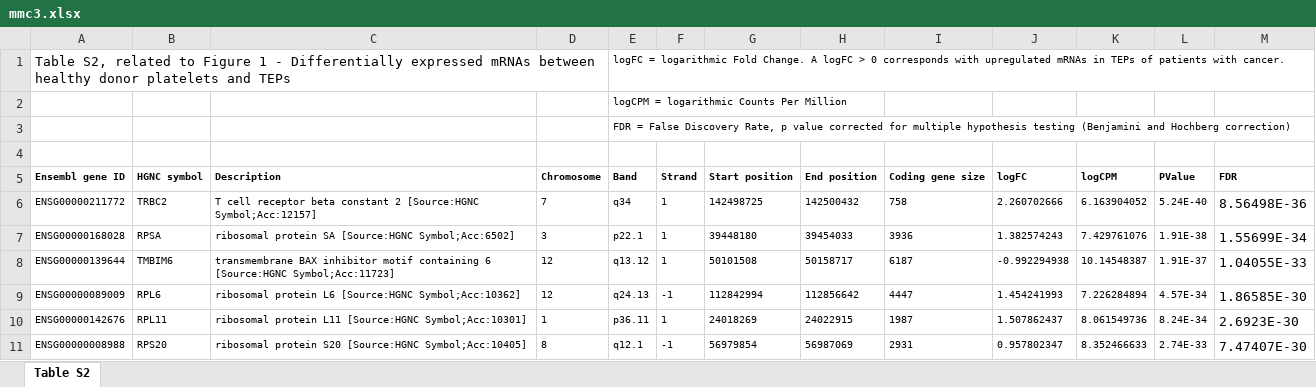
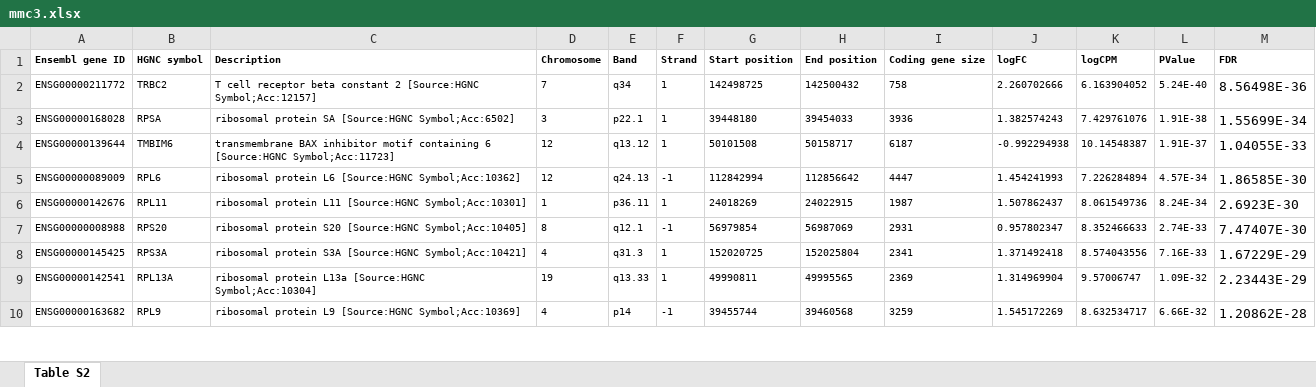
Before and after one commit to Xv-yn/AMED3002_Reproducible_Report, an Excel workbook: mmc3.xlsx, sheet Table S2, drawn as a sheet; only a part is shown; the shorter side is filled out with more unchanged rows; values as stored, in another font and other column widths than the file's, no borders; the diff names each change by its address in the sheet, - before the commit and + after, or states it on an @@ line.

```diff
--- a/mmc3.xlsx (sheet Table S2)
+++ b/mmc3.xlsx (sheet Table S2)
-row 1: Table S2, related to Figure 1 - Differentially expressed mRNAs between healthy donor platelets and TEPs |  |  |  | logFC = logarithmic Fold Change. A logFC > 0 corresponds with upregulated mRNAs in TEPs of patients with cancer.
-row 2:  |  |  |  | logCPM = logarithmic Counts Per Million
-row 3:  |  |  |  | FDR = False Discovery Rate, p value corrected for multiple hypothesis testing (Benjamini and Hochberg correction)
-row 4: (empty)
```
Also changed, not shown: 2 other files.
